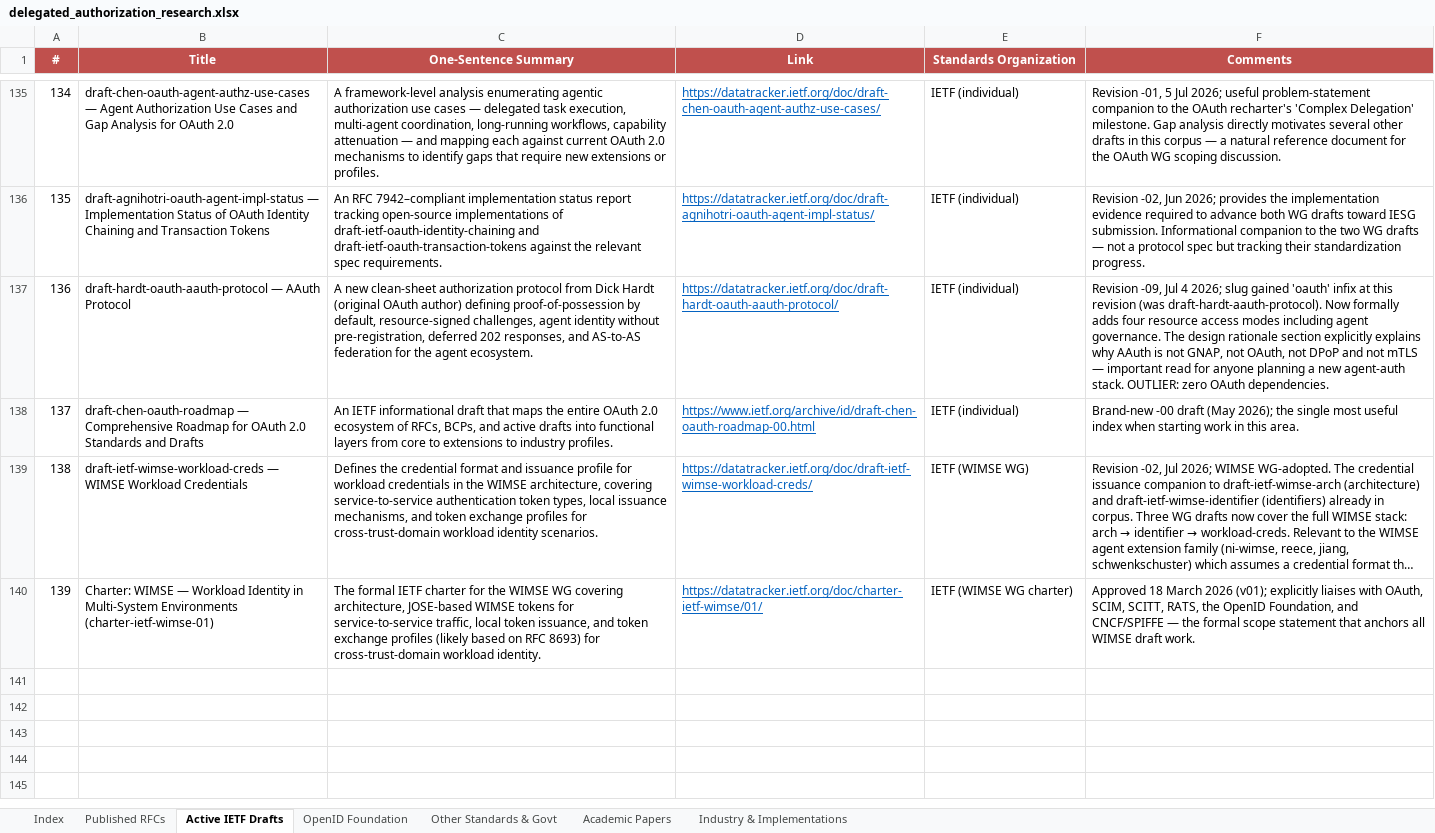
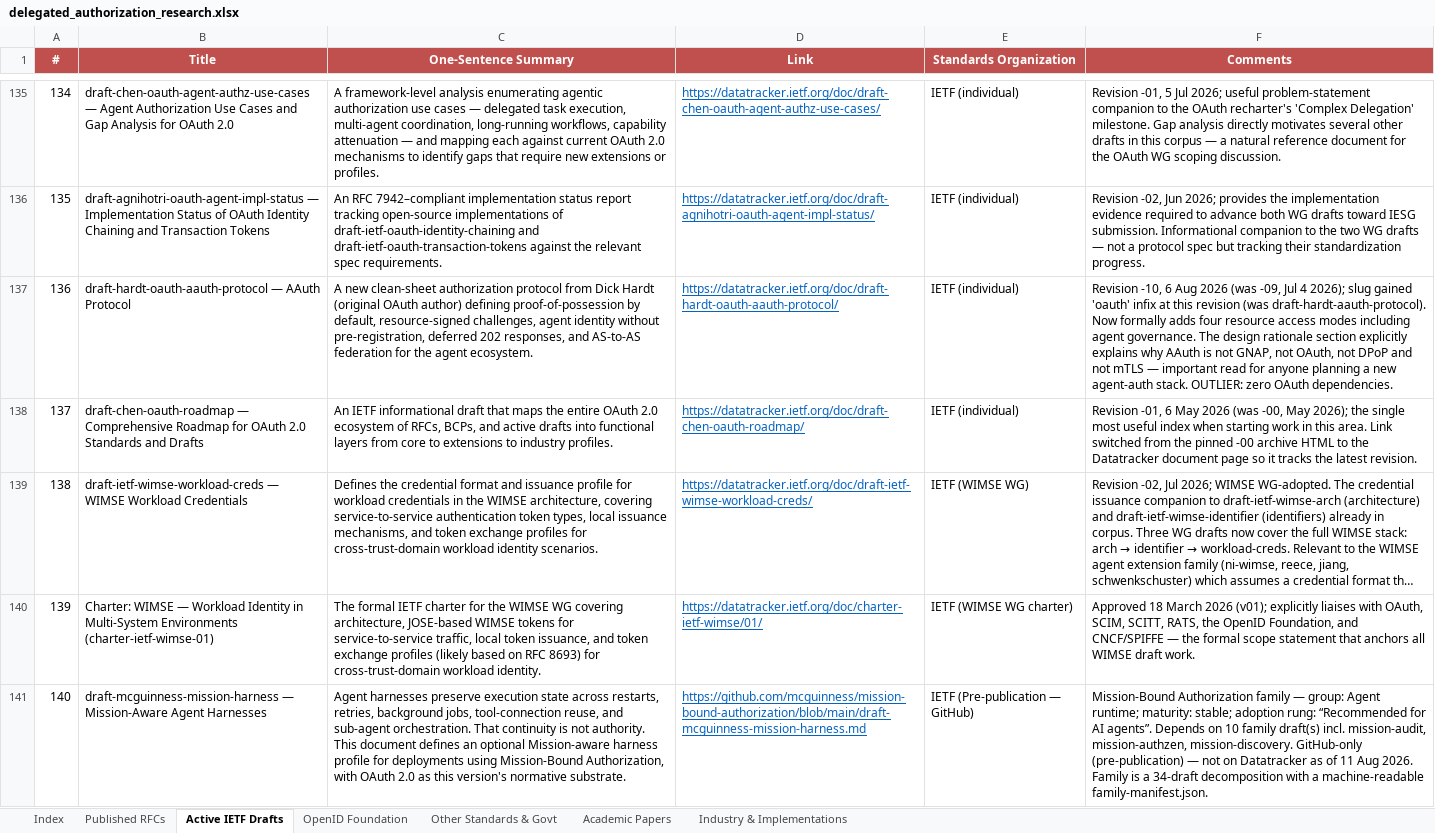
Before and after one commit to gffletch/da_research, an Excel workbook: delegated_authorization_research.xlsx, sheet Active IETF Drafts, drawn as a sheet; only a part is shown, gaps mark what is left out; long unchanged cells end in …; values as stored, in another font and other column widths than the file's, no borders; the diff covers the shown part only; the diff names each change by its address in the sheet, - before the commit and + after, or states it on an @@ line.

Commit message:
Expand corpus to 366 sources; rebuild knowledge graph as derived artifact
Aug 2026 sweep across IETF Datatracker, Karl McGuinness's Control Plane
blog, and the mission-bound-authorization repo. 215 -> 366 sources.

Active IETF Drafts (139 -> 251):
- 70 previously-untracked Datatracker drafts (Aug 2026 sweep), incl.
  draft-mcguinness-oauth-id-continuation-assertion, -token-exchange-cnf,
  the Gazitt AuthZEN OAuth bindings, carleton-workload-authz-grant, and
  DMSC/DAWN/WIMSE expansion
- 33 drafts of the Mission-Bound Authorization family (GitHub-only,
  pre-publication); metadata from the repo's family-manifest.json
- 9 reinstated: Skyfire KYA/KYAPay cluster (5) and Hopley x402 receipt
  cluster (4), initially filtered out as payments-infra
- 18 revision bumps, incl. hardt-oauth-aauth-protocol -10,
  ietf-oauth-transaction-tokens -11, schrock-ep-authorization-receipts -11

Industry & Implementations (42 -> 81):
- 41 Control Plane blog posts backfilled; corpus previously tracked 6 of 47
- removed 2 duplicate rows introduced by 612bb30 (Defakto IETF 122,
  Rock Lambros RockCyber), keeping the richer narration of each pair

Knowledge graph (74 nodes/116 edges -> 396/644):
- build_graph.py rewritten to derive from the workbook instead of carrying
  nodes inline, which is why it had drifted 270 sources behind
- origin field on every node and edge (curated / mission-manifest /
  workbook / derived); only curated is inherited, making rebuilds idempotent
- 30 curated substrate nodes (foundational RFCs the bibliography cites but
  does not track as sources) preserved as in_workbook: false, along with
  the 68 curated edges that hang off them
- JSON re-spliced into agent_authz_graph.html, D3 bundle untouched
- viz shell extended with filter pills, colours and radii for the new node
  types and categories; applyFilters() hides any type lacking a pill, which
  would otherwise have made 119 nodes invisible

Docs: CLAUDE.md and README.md refreshed for counts, the derived-graph
workflow, and the retired "batch the graph sync" guidance.

Completed with the help of Claude

```diff
--- a/delegated_authorization_research.xlsx (sheet Active IETF Drafts)
+++ b/delegated_authorization_research.xlsx (sheet Active IETF Drafts)
-F137 (Comments): Revision -09, Jul 4 2026; slug gained…
+F137 (Comments): Revision -10, 6 Aug 2026 (was -09, Jul 4 2026); slug gained…
-D138 (Link): https://www.ietf.org/archive/id/draft-chen-oauth-roadmap-00.html
+D138 (Link): https://datatracker.ietf.org/doc/draft-chen-oauth-roadmap/
-F138 (Comments): Brand-new -00 draft (May 2026); the single most useful index when starting work in this area.
+F138 (Comments): Revision -01, 6 May 2026 (was -00, May 2026); the single most useful index when starting work in this area. Link switched from the pinned -00 archive HTML to the Datatracker document page so it tracks the latest revision.
+row 141: 140 | draft-mcguinness-mission-harness — Mission-Aware Agent Harnesses | Agent harnesses preserve execution state across restarts, retries, background jobs, tool-connection reuse, and sub-agent orchestration. That continuity is not authority. This document defines an optional Mission-aware harness profile for deployments using Mission-Bound Authorization, with OAuth 2.0 as this version's normative substrate. | https://github.com/mcguinness/mission-bound-authorization/blob/main/draft-mcguinness-mission-harness.md | IETF (Pre-publication — GitHub) | Mission-Bound Authorization family — group: Agent runtime; maturity: stable; adoption rung: “Recommended for AI agents”. Depends on 10 family draft(s) incl. mission-audit, mission-authzen, mission-discovery. GitHub-only (pre-publication) — not on Datatracker as of 11 Aug 2026. Family is a 34-draft decomposition with a machine-readable family-manifest.json.
```
Also changed, not shown: 111 added rows and 16 edited cells elsewhere in this sheet, sheet Industry & Implementations, sheet Index, 6 other files.
